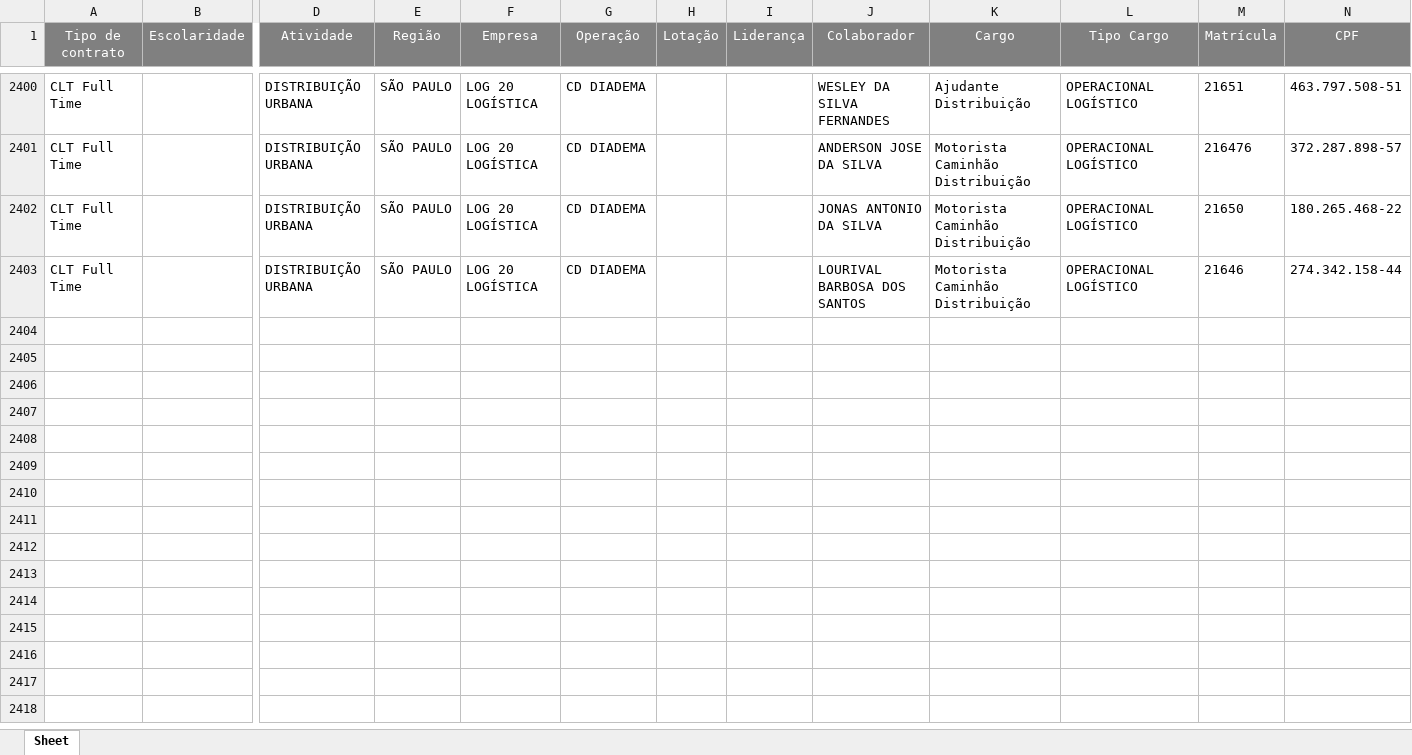
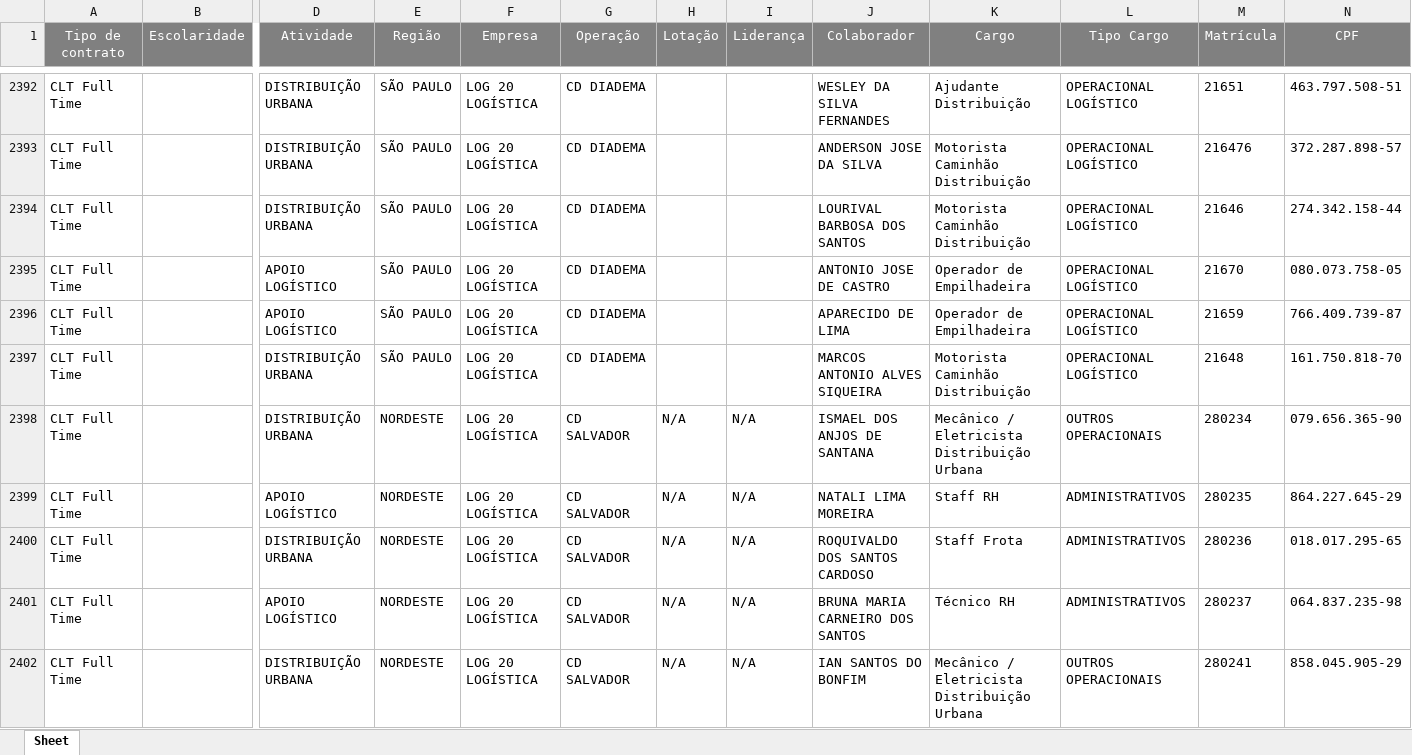
Before and after one commit to Bruna-gzr/dashboard-skap, an Excel workbook: data/Base colaboradores ativos.xlsx, sheet Sheet, drawn as a sheet; only a part is shown, gaps mark what is left out; values as stored, in another font and other column widths than the file's, no borders; removed rows and columns are numbered as before the commit, all else as after; rows hold the shown columns only; the diff covers the shown part only; the diff names each change by its address in the sheet, - before the commit and + after, or states it on an @@ line.

```diff
--- a/data/Base colaboradores ativos.xlsx (sheet Sheet)
+++ b/data/Base colaboradores ativos.xlsx (sheet Sheet)
-row 2402: CLT Full Time |  | DISTRIBUIÇÃO URBANA | SÃO PAULO | LOG 20 LOGÍSTICA | CD DIADEMA |  |  | JONAS ANTONIO DA SILVA | Motorista Caminhão Distribuição | OPERACIONAL LOGÍSTICO | 21650 | 180.265.468-22
+row 2395: CLT Full Time |  | APOIO LOGÍSTICO | SÃO PAULO | LOG 20 LOGÍSTICA | CD DIADEMA |  |  | ANTONIO JOSE DE CASTRO | Operador de Empilhadeira | OPERACIONAL LOGÍSTICO | 21670 | 080.073.758-05
+row 2396: CLT Full Time |  | APOIO LOGÍSTICO | SÃO PAULO | LOG 20 LOGÍSTICA | CD DIADEMA |  |  | APARECIDO DE LIMA | Operador de Empilhadeira | OPERACIONAL LOGÍSTICO | 21659 | 766.409.739-87
+row 2397: CLT Full Time |  | DISTRIBUIÇÃO URBANA | SÃO PAULO | LOG 20 LOGÍSTICA | CD DIADEMA |  |  | MARCOS ANTONIO ALVES SIQUEIRA | Motorista Caminhão Distribuição | OPERACIONAL LOGÍSTICO | 21648 | 161.750.818-70
+row 2398: CLT Full Time |  | DISTRIBUIÇÃO URBANA | NORDESTE | LOG 20 LOGÍSTICA | CD SALVADOR | N/A | N/A | ISMAEL DOS ANJOS DE SANTANA | Mecânico / Eletricista Distribuição Urbana | OUTROS OPERACIONAIS | 280234 | 079.656.365-90
+row 2399: CLT Full Time |  | APOIO LOGÍSTICO | NORDESTE | LOG 20 LOGÍSTICA | CD SALVADOR | N/A | N/A | NATALI LIMA MOREIRA | Staff RH | ADMINISTRATIVOS | 280235 | 864.227.645-29
+row 2400: CLT Full Time |  | DISTRIBUIÇÃO URBANA | NORDESTE | LOG 20 LOGÍSTICA | CD SALVADOR | N/A | N/A | ROQUIVALDO DOS SANTOS CARDOSO | Staff Frota | ADMINISTRATIVOS | 280236 | 018.017.295-65
+row 2401: CLT Full Time |  | APOIO LOGÍSTICO | NORDESTE | LOG 20 LOGÍSTICA | CD SALVADOR | N/A | N/A | BRUNA MARIA CARNEIRO DOS SANTOS | Técnico RH | ADMINISTRATIVOS | 280237 | 064.837.235-98
+row 2402: CLT Full Time |  | DISTRIBUIÇÃO URBANA | NORDESTE | LOG 20 LOGÍSTICA | CD SALVADOR | N/A | N/A | IAN SANTOS DO BONFIM | Mecânico / Eletricista Distribuição Urbana | OUTROS OPERACIONAIS | 280241 | 858.045.905-29
```
Also changed, not shown: 28 added rows, 18 removed rows and 247 edited cells elsewhere in this sheet, data/Acomp novos.xlsx, data/Admitidos.xlsx, 6 other files.
